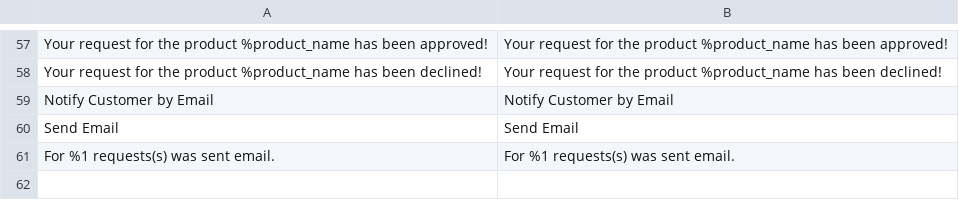
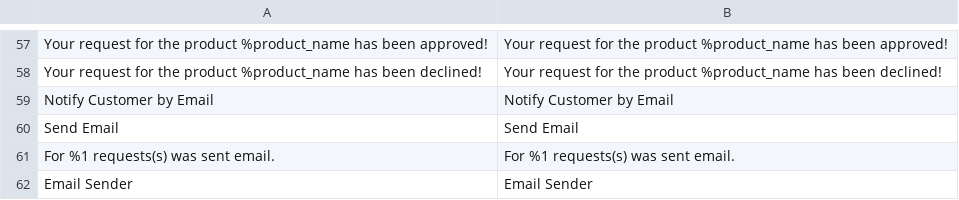
Before and after one commit to AlexeyBezpoyasny/test-dv-2021, a CSV file: app/code/OleksiiBezpoiasnyi/RegularCustomer/i18n/en_US.csv, drawn as a sheet; only a part is shown, gaps mark what is left out; the diff names each change by its address in the sheet, - before the commit and + after, or states it on an @@ line.

```diff
--- a/app/code/OleksiiBezpoiasnyi/RegularCustomer/i18n/en_US.csv
+++ b/app/code/OleksiiBezpoiasnyi/RegularCustomer/i18n/en_US.csv
+row 62: Email Sender | Email Sender
```
Also changed, not shown: app/code/OleksiiBezpoiasnyi/RegularCustomer/i18n/ru_RU.csv, 5 other files.
